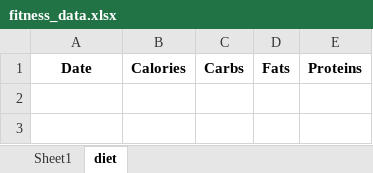
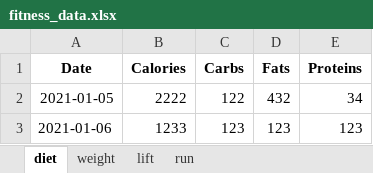
Before and after one commit to tlexa24/fitness_tracker, an Excel workbook: fitness_data.xlsx, sheet diet, drawn as a sheet; values as stored, in another font and other column widths than the file's, no borders; the diff names each change by its address in the sheet, - before the commit and + after, or states it on an @@ line.

Commit message:
Added code to automatically check if user lifted or ran the day before a weigh-in. For all logging files, added a class method to automatically add new results to the excel sheet that feeds into the Tableau dashboard. Next step is adding functionality to adjust date of entry. Right now, the user needs to enter logs on the day they occurred to maintain accurate reporting, which is not realistic in the event that a user cannot access the program on the same day. Will also be adding functionality into the schedule creator to check which was the last routine completed, instead of asking the user.

```diff
--- a/fitness_data.xlsx (sheet diet)
+++ b/fitness_data.xlsx (sheet diet)
-sheet tab: Sheet1
+sheet tab: weight
+sheet tab: lift
+sheet tab: run
+row 2: 2021-01-05 | 2222 | 122 | 432 | 34
+row 3: 2021-01-06 | 1233 | 123 | 123 | 123
```
Also changed, not shown: 7 other files.
